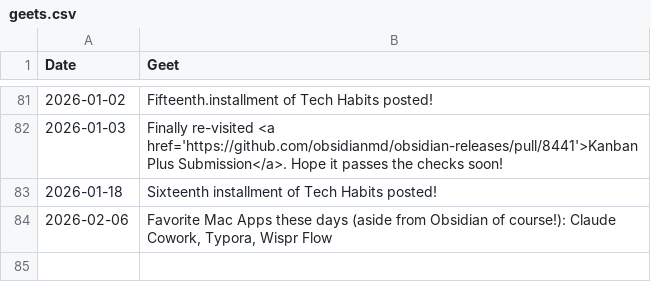
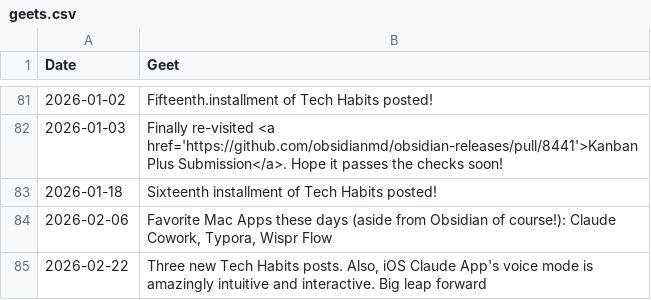
Before and after one commit to geetduggal/geetduggal.github.io, a CSV file: geets.csv, drawn as a sheet; only a part is shown, gaps mark what is left out.

```diff
--- a/geets.csv
+++ b/geets.csv
@@ -84 +84,2 @@ Date,Geet
 2026-02-06,"Favorite Mac Apps these days (aside from Obsidian of course!): Claude Cowork, Typora, Wispr Flow"
+2026-02-22,"Three new Tech Habits posts.  Also, iOS Claude App's voice mode is amazingly intuitive and interactive.  Big leap forward"
```
Also changed, not shown: articles.csv, 3 other files.
